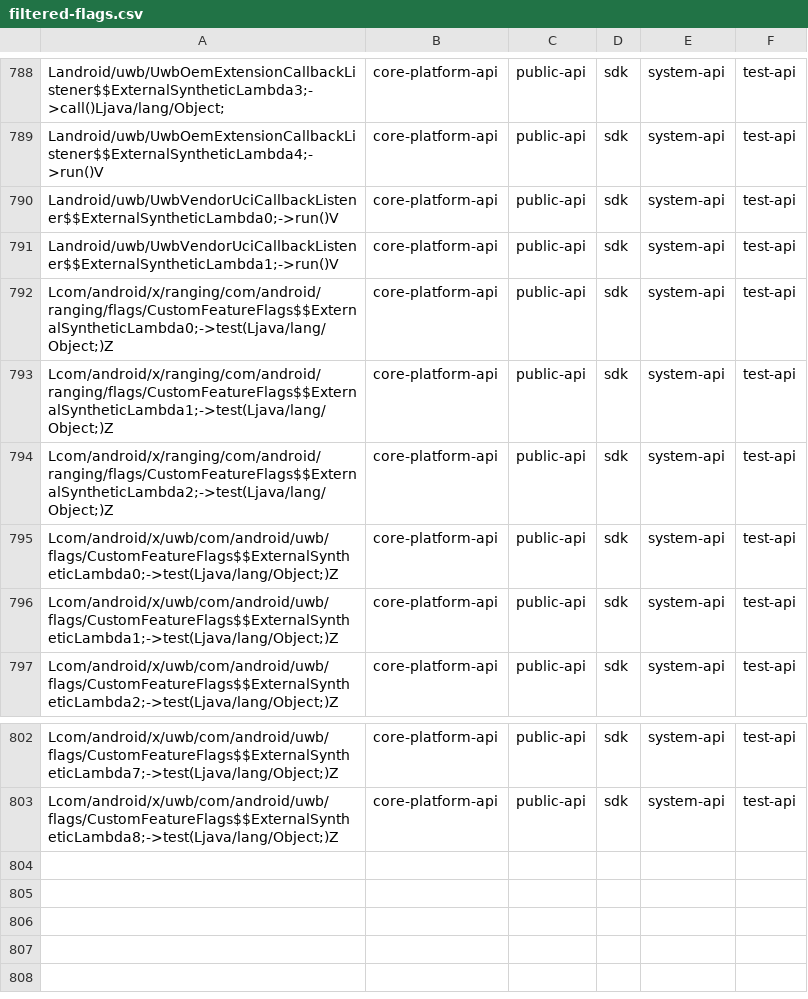
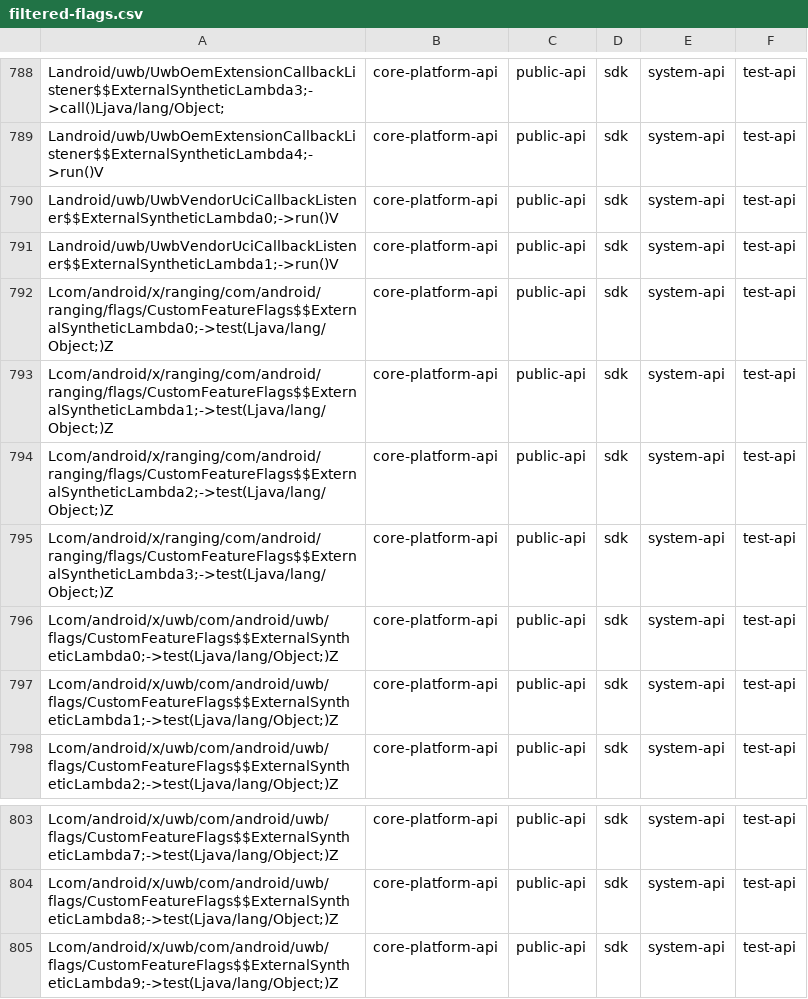
Before and after one commit to CodeLinaro-mirror/la_platform_prebuilts_module_sdk_Uwb, a CSV file: current/hiddenapi/filtered-flags.csv, drawn as a sheet; only a part is shown, gaps mark what is left out.

```diff
--- a/current/hiddenapi/filtered-flags.csv
+++ b/current/hiddenapi/filtered-flags.csv
@@ -794,2 +794,3 @@ Lcom/android/x/ranging/com/android/ranging/flags/CustomFeatureFlags$$ExternalSyn
 Lcom/android/x/ranging/com/android/ranging/flags/CustomFeatureFlags$$ExternalSyntheticLambda2;->test(Ljava/lang/Object;)Z,core-platform-api,public-api,sdk,system-api,test-api
+Lcom/android/x/ranging/com/android/ranging/flags/CustomFeatureFlags$$ExternalSyntheticLambda3;->test(Ljava/lang/Object;)Z,core-platform-api,public-api,sdk,system-api,test-api
 Lcom/android/x/uwb/com/android/uwb/flags/CustomFeatureFlags$$ExternalSyntheticLambda0;->test(Ljava/lang/Object;)Z,core-platform-api,public-api,sdk,system-api,test-api
@@ -803 +804,2 @@ Lcom/android/x/uwb/com/android/uwb/flags/CustomFeatureFlags$$ExternalSyntheticLa
 Lcom/android/x/uwb/com/android/uwb/flags/CustomFeatureFlags$$ExternalSyntheticLambda8;->test(Ljava/lang/Object;)Z,core-platform-api,public-api,sdk,system-api,test-api
+Lcom/android/x/uwb/com/android/uwb/flags/CustomFeatureFlags$$ExternalSyntheticLambda9;->test(Ljava/lang/Object;)Z,core-platform-api,public-api,sdk,system-api,test-api
```
Also changed, not shown: current/hiddenapi/filtered-stub-flags.csv, current/hiddenapi/index.csv, 2 other files.
